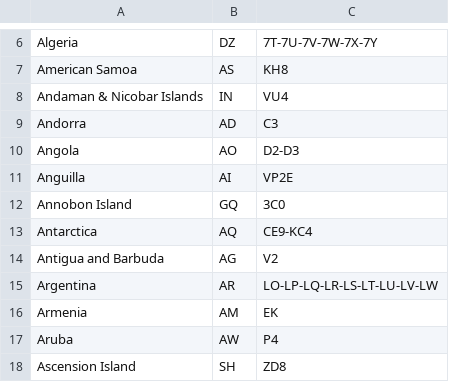
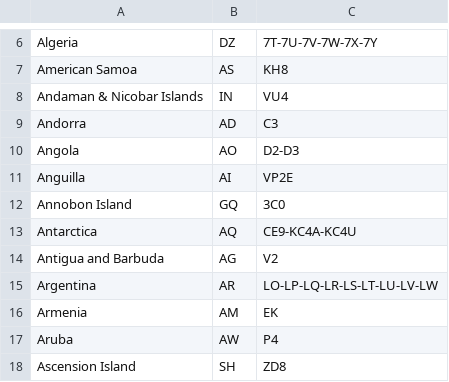
Before and after one commit to LX3JL/xlxd, a CSV file: dashboard/pgs/country.csv, drawn as a sheet; only a part is shown, gaps mark what is left out.

Commit message:
Be more specific with callsigns from Antarctica

```diff
--- a/dashboard/pgs/country.csv
+++ b/dashboard/pgs/country.csv
@@ -12,3 +12,3 @@ Anguilla;AI;VP2E
 Annobon Island;GQ;3C0
-Antarctica;AQ;CE9-KC4
+Antarctica;AQ;CE9-KC4A-KC4U
 Antigua and Barbuda;AG;V2
```
